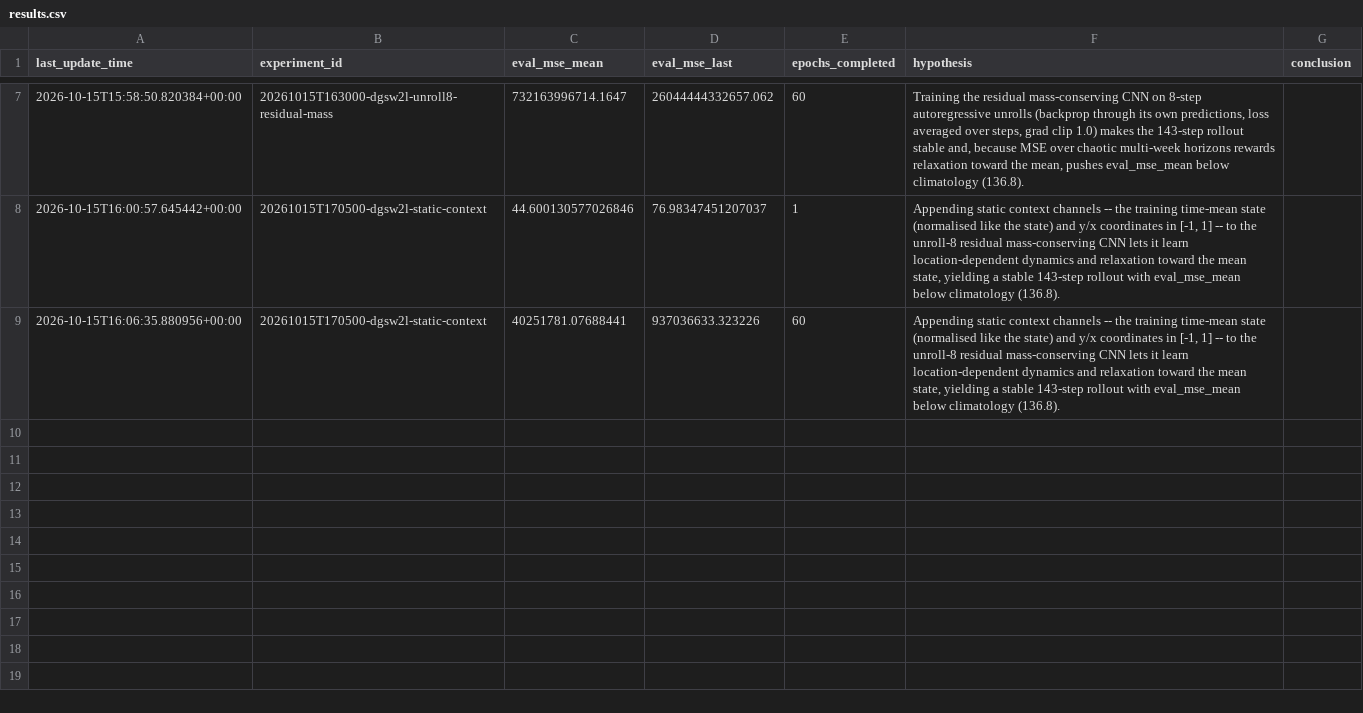
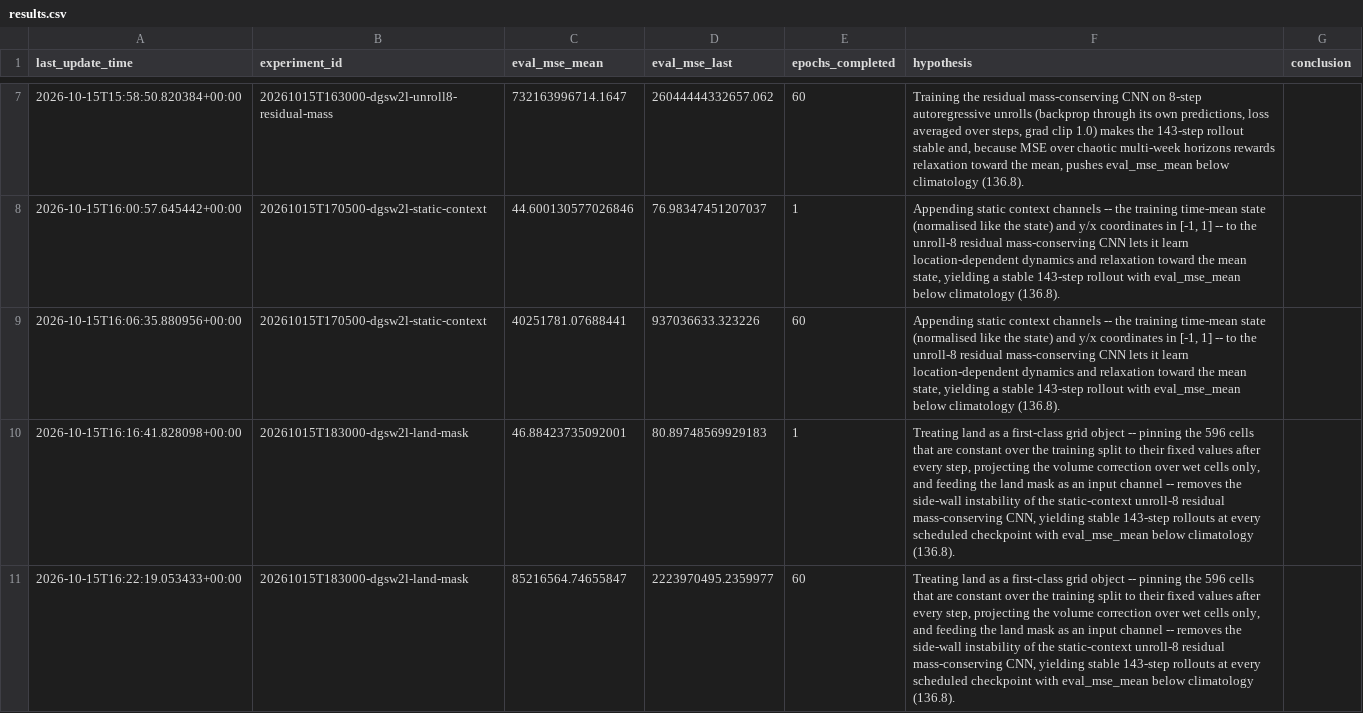
Before and after one commit to braaannigan/c_emulator, a CSV file: data/double_gyre_shifting_wind_2layer/results.csv, drawn as a sheet; only a part is shown, gaps mark what is left out.

```diff
--- a/data/double_gyre_shifting_wind_2layer/results.csv
+++ b/data/double_gyre_shifting_wind_2layer/results.csv
@@ -9 +9,3 @@ last_update_time,experiment_id,eval_mse_mean,eval_mse_last,epochs_completed,hypo
 2026-10-15T16:06:35.880956+00:00,20261015T170500-dgsw2l-static-context,40251781.07688441,937036633.323226,60,"Appending static context channels -- the training time-mean state (normalised like the state) and y/x coordinates in [-1, 1] -- to the unroll-8 residual mass-conserving CNN lets it learn location-dependent dynamics and relaxation toward the mean state, yielding a stable 143-step rollout with eval_mse_mean below climatology (136.8).",
+2026-10-15T16:16:41.828098+00:00,20261015T183000-dgsw2l-land-mask,46.88423735092001,80.89748569929183,1,"Treating land as a first-class grid object -- pinning the 596 cells that are constant over the training split to their fixed values after every step, projecting the volume correction over wet cells only, and feeding the land mask as an input channel -- removes the side-wall instability of the static-context unroll-8 residual mass-conserving CNN, yielding stable 143-step rollouts at every scheduled checkpoint with eval_mse_mean below climatology (136.8).",
+2026-10-15T16:22:19.053433+00:00,20261015T183000-dgsw2l-land-mask,85216564.74655847,2223970495.2359977,60,"Treating land as a first-class grid object -- pinning the 596 cells that are constant over the training split to their fixed values after every step, projecting the volume correction over wet cells only, and feeding the land mask as an input channel -- removes the side-wall instability of the static-context unroll-8 residual mass-conserving CNN, yielding stable 143-step rollouts at every scheduled checkpoint with eval_mse_mean below climatology (136.8).",
```
Also changed, not shown: 8 other files.
